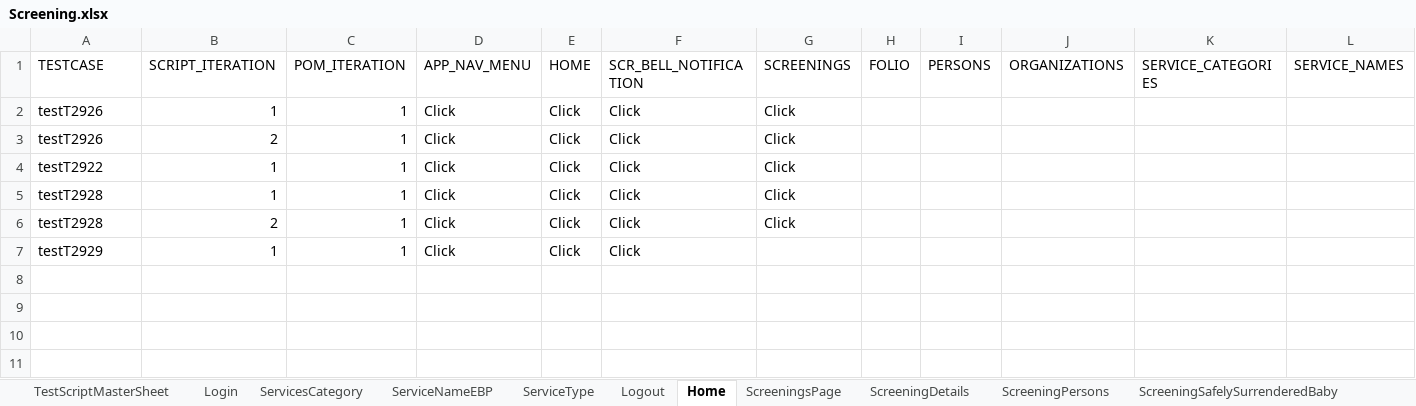
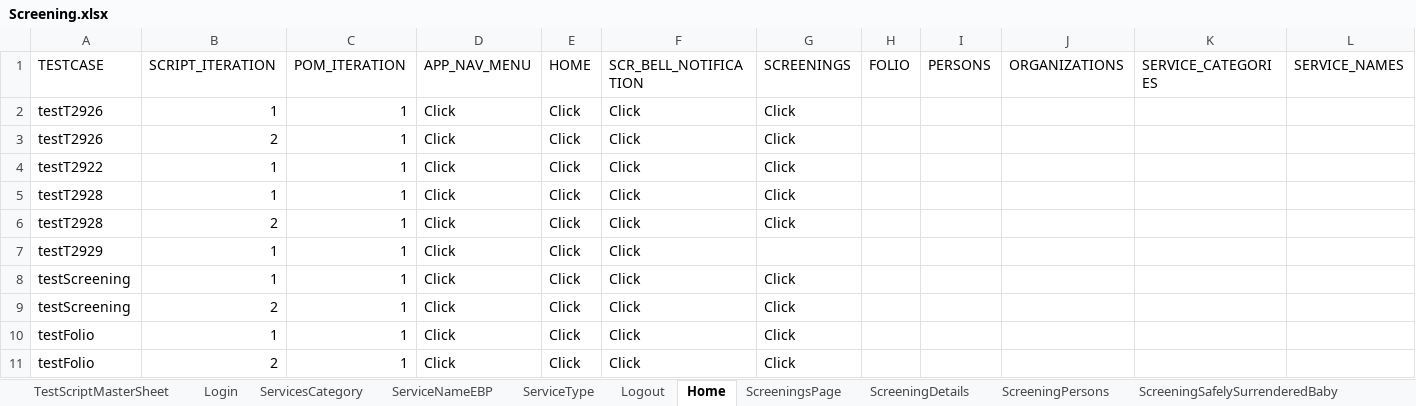
Before and after one commit to Yaswanthkumar-Naidu/TestDataExcel, an Excel workbook: Screening.xlsx, sheet Home, drawn as a sheet; only a part is shown; values as stored, in another font and other column widths than the file's, no borders; rows hold the shown columns only; the diff names each change by its address in the sheet, - before the commit and + after, or states it on an @@ line.

```diff
--- a/Screening.xlsx (sheet Home)
+++ b/Screening.xlsx (sheet Home)
+row 8: testScreening | 1 | 1 | Click | Click | Click | Click
+row 9: testScreening | 2 | 1 | Click | Click | Click | Click
+row 10: testFolio | 1 | 1 | Click | Click | Click | Click
+row 11: testFolio | 2 | 1 | Click | Click | Click | Click
```
Also changed, not shown: 2 other files.
